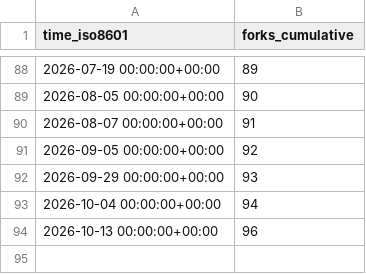
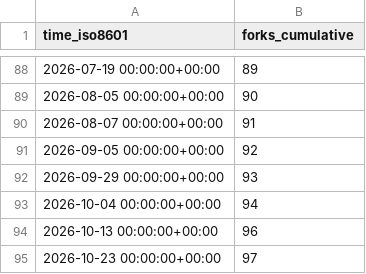
Before and after one commit to SAP/e-mobility-charging-stations-simulator, a CSV file: SAP/e-mobility-charging-stations-simulator/ghrs-data/forks.csv, drawn as a sheet; only a part is shown, gaps mark what is left out.

```diff
--- a/SAP/e-mobility-charging-stations-simulator/ghrs-data/forks.csv
+++ b/SAP/e-mobility-charging-stations-simulator/ghrs-data/forks.csv
@@ -94 +94,2 @@ time_iso8601,forks_cumulative
 2026-10-13 00:00:00+00:00,96
+2026-10-23 00:00:00+00:00,97
```
